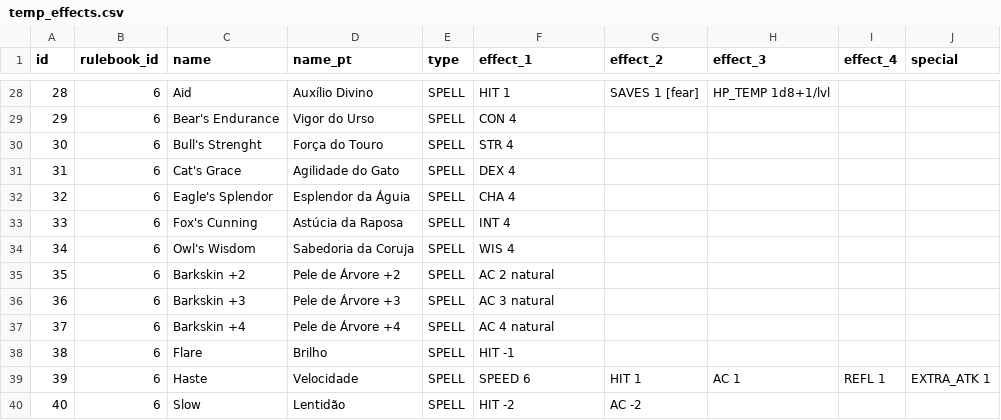
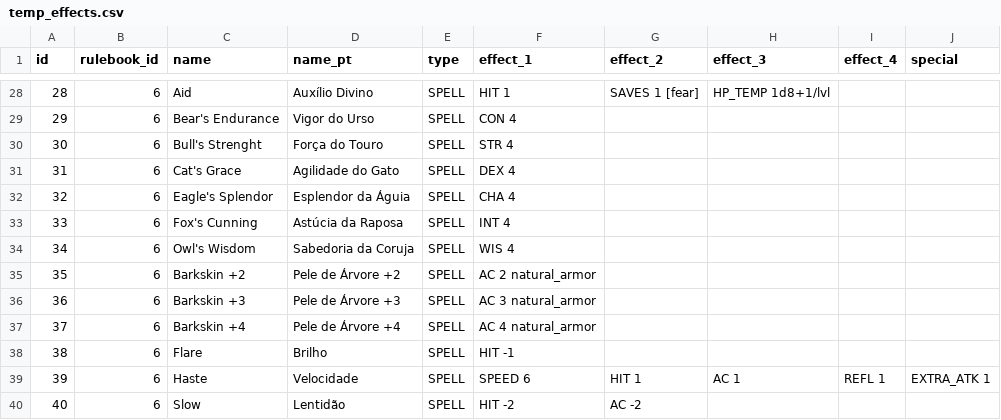
Before and after one commit to vitobasso/dnd3.5-data, a CSV file: temp_effects.csv, drawn as a sheet; only a part is shown, gaps mark what is left out.

Commit message:
fixed barkskin

```diff
--- a/temp_effects.csv
+++ b/temp_effects.csv
@@ -34,5 +34,5 @@ id;rulebook_id;name;name_pt;type;effect_1;effect_2;effect_3;effect_4;special
 34;6;Owl's Wisdom;Sabedoria da Coruja;SPELL;WIS 4;;;;
-35;6;Barkskin +2;Pele de Árvore +2;SPELL;AC 2 natural;;;;
-36;6;Barkskin +3;Pele de Árvore +3;SPELL;AC 3 natural;;;;
-37;6;Barkskin +4;Pele de Árvore +4;SPELL;AC 4 natural;;;;
+35;6;Barkskin +2;Pele de Árvore +2;SPELL;AC 2 natural_armor;;;;
+36;6;Barkskin +3;Pele de Árvore +3;SPELL;AC 3 natural_armor;;;;
+37;6;Barkskin +4;Pele de Árvore +4;SPELL;AC 4 natural_armor;;;;
 38;6;Flare;Brilho;SPELL;HIT -1;;;;
```
